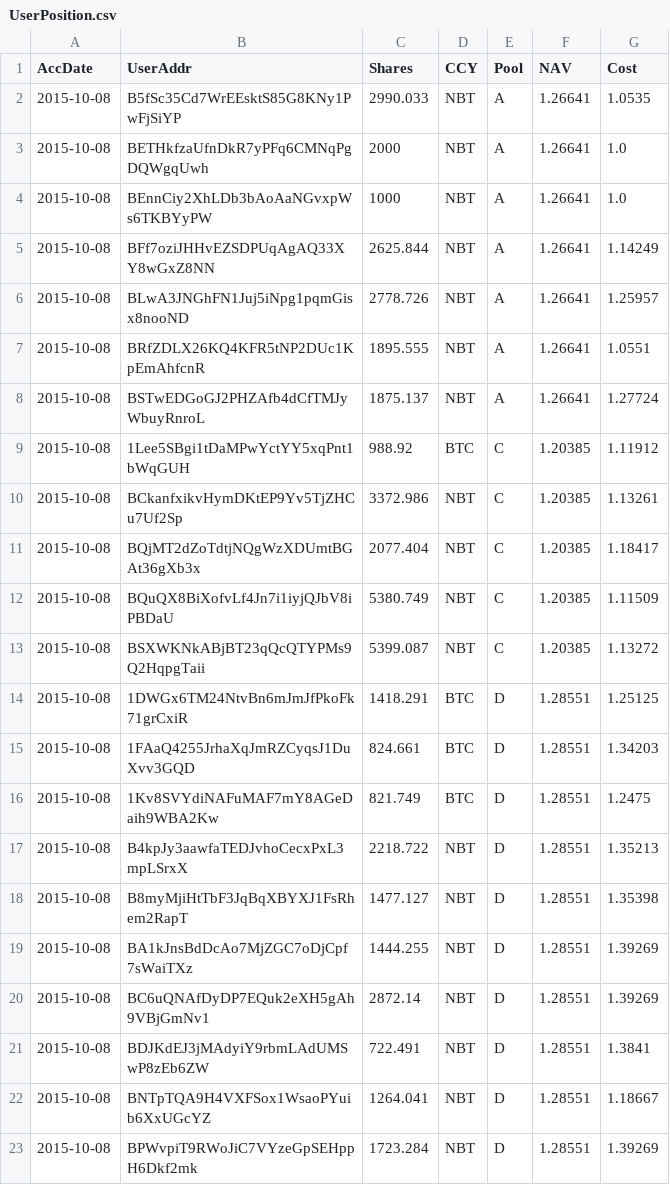
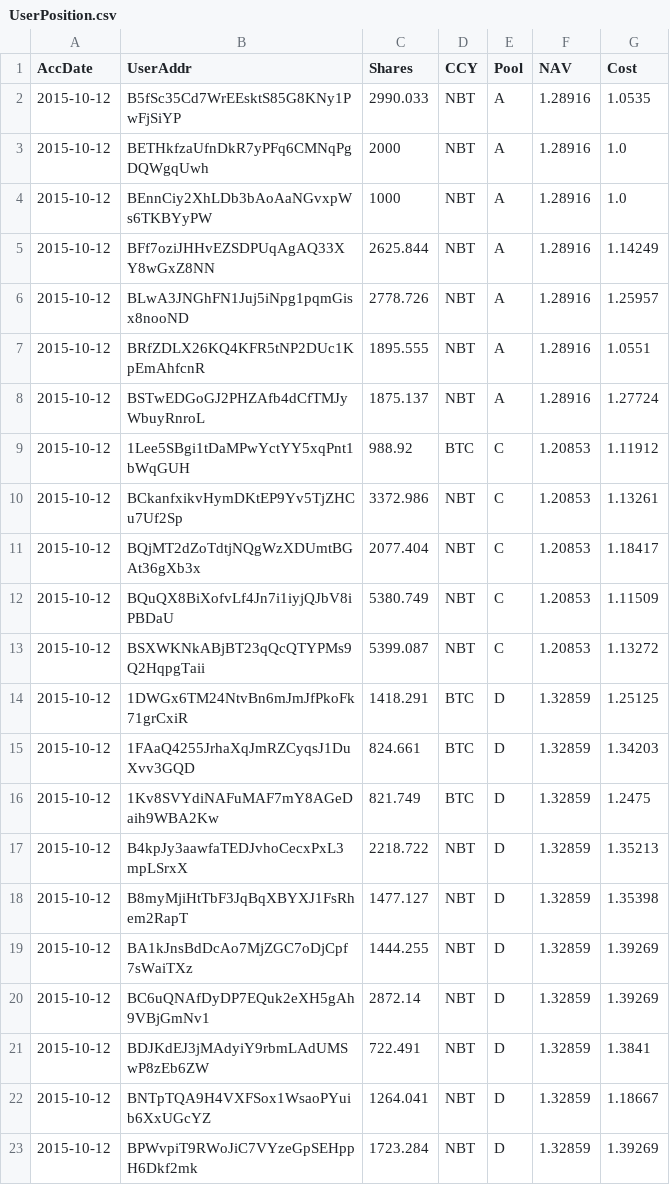
Before and after one commit to henrynu/NuLagoon, a CSV file: Reports/UserPosition.csv, drawn as a sheet.

```diff
--- a/Reports/UserPosition.csv
+++ b/Reports/UserPosition.csv
@@ -1,23 +1,23 @@
 AccDate,UserAddr,Shares,CCY,Pool,NAV,Cost
-2015-10-08,B5fSc35Cd7WrEEsktS85G8KNy1PwFjSiYP,2990.033,NBT,A,1.26641,1.0535
-2015-10-08,BETHkfzaUfnDkR7yPFq6CMNqPgDQWgqUwh,2000,NBT,A,1.26641,1.0
-2015-10-08,BEnnCiy2XhLDb3bAoAaNGvxpWs6TKBYyPW,1000,NBT,A,1.26641,1.0
-2015-10-08,BFf7oziJHHvEZSDPUqAgAQ33XY8wGxZ8NN,2625.844,NBT,A,1.26641,1.14249
-2015-10-08,BLwA3JNGhFN1Juj5iNpg1pqmGisx8nooND,2778.726,NBT,A,1.26641,1.25957
-2015-10-08,BRfZDLX26KQ4KFR5tNP2DUc1KpEmAhfcnR,1895.555,NBT,A,1.26641,1.0551
-2015-10-08,BSTwEDGoGJ2PHZAfb4dCfTMJyWbuyRnroL,1875.137,NBT,A,1.26641,1.27724
-2015-10-08,1Lee5SBgi1tDaMPwYctYY5xqPnt1bWqGUH,988.92,BTC,C,1.20385,1.11912
-2015-10-08,BCkanfxikvHymDKtEP9Yv5TjZHCu7Uf2Sp,3372.986,NBT,C,1.20385,1.13261
-2015-10-08,BQjMT2dZoTdtjNQgWzXDUmtBGAt36gXb3x,2077.404,NBT,C,1.20385,1.18417
-2015-10-08,BQuQX8BiXofvLf4Jn7i1iyjQJbV8iPBDaU,5380.749,NBT,C,1.20385,1.11509
-2015-10-08,BSXWKNkABjBT23qQcQTYPMs9Q2HqpgTaii,5399.087,NBT,C,1.20385,1.13272
-2015-10-08,1DWGx6TM24NtvBn6mJmJfPkoFk71grCxiR,1418.291,BTC,D,1.28551,1.25125
-2015-10-08,1FAaQ4255JrhaXqJmRZCyqsJ1DuXvv3GQD,824.661,BTC,D,1.28551,1.34203
-2015-10-08,1Kv8SVYdiNAFuMAF7mY8AGeDaih9WBA2Kw,821.749,BTC,D,1.28551,1.2475
-2015-10-08,B4kpJy3aawfaTEDJvhoCecxPxL3mpLSrxX,2218.722,NBT,D,1.28551,1.35213
-2015-10-08,B8myMjiHtTbF3JqBqXBYXJ1FsRhem2RapT,1477.127,NBT,D,1.28551,1.35398
-2015-10-08,BA1kJnsBdDcAo7MjZGC7oDjCpf7sWaiTXz,1444.255,NBT,D,1.28551,1.39269
-2015-10-08,BC6uQNAfDyDP7EQuk2eXH5gAh9VBjGmNv1,2872.14,NBT,D,1.28551,1.39269
-2015-10-08,BDJKdEJ3jMAdyiY9rbmLAdUMSwP8zEb6ZW,722.491,NBT,D,1.28551,1.3841
-2015-10-08,BNTpTQA9H4VXFSox1WsaoPYuib6XxUGcYZ,1264.041,NBT,D,1.28551,1.18667
-2015-10-08,BPWvpiT9RWoJiC7VYzeGpSEHppH6Dkf2mk,1723.284,NBT,D,1.28551,1.39269
+2015-10-12,B5fSc35Cd7WrEEsktS85G8KNy1PwFjSiYP,2990.033,NBT,A,1.28916,1.0535
+2015-10-12,BETHkfzaUfnDkR7yPFq6CMNqPgDQWgqUwh,2000,NBT,A,1.28916,1.0
+2015-10-12,BEnnCiy2XhLDb3bAoAaNGvxpWs6TKBYyPW,1000,NBT,A,1.28916,1.0
+2015-10-12,BFf7oziJHHvEZSDPUqAgAQ33XY8wGxZ8NN,2625.844,NBT,A,1.28916,1.14249
+2015-10-12,BLwA3JNGhFN1Juj5iNpg1pqmGisx8nooND,2778.726,NBT,A,1.28916,1.25957
+2015-10-12,BRfZDLX26KQ4KFR5tNP2DUc1KpEmAhfcnR,1895.555,NBT,A,1.28916,1.0551
+2015-10-12,BSTwEDGoGJ2PHZAfb4dCfTMJyWbuyRnroL,1875.137,NBT,A,1.28916,1.27724
+2015-10-12,1Lee5SBgi1tDaMPwYctYY5xqPnt1bWqGUH,988.92,BTC,C,1.20853,1.11912
+2015-10-12,BCkanfxikvHymDKtEP9Yv5TjZHCu7Uf2Sp,3372.986,NBT,C,1.20853,1.13261
+2015-10-12,BQjMT2dZoTdtjNQgWzXDUmtBGAt36gXb3x,2077.404,NBT,C,1.20853,1.18417
+2015-10-12,BQuQX8BiXofvLf4Jn7i1iyjQJbV8iPBDaU,5380.749,NBT,C,1.20853,1.11509
+2015-10-12,BSXWKNkABjBT23qQcQTYPMs9Q2HqpgTaii,5399.087,NBT,C,1.20853,1.13272
+2015-10-12,1DWGx6TM24NtvBn6mJmJfPkoFk71grCxiR,1418.291,BTC,D,1.32859,1.25125
+2015-10-12,1FAaQ4255JrhaXqJmRZCyqsJ1DuXvv3GQD,824.661,BTC,D,1.32859,1.34203
+2015-10-12,1Kv8SVYdiNAFuMAF7mY8AGeDaih9WBA2Kw,821.749,BTC,D,1.32859,1.2475
+2015-10-12,B4kpJy3aawfaTEDJvhoCecxPxL3mpLSrxX,2218.722,NBT,D,1.32859,1.35213
+2015-10-12,B8myMjiHtTbF3JqBqXBYXJ1FsRhem2RapT,1477.127,NBT,D,1.32859,1.35398
+2015-10-12,BA1kJnsBdDcAo7MjZGC7oDjCpf7sWaiTXz,1444.255,NBT,D,1.32859,1.39269
+2015-10-12,BC6uQNAfDyDP7EQuk2eXH5gAh9VBjGmNv1,2872.14,NBT,D,1.32859,1.39269
+2015-10-12,BDJKdEJ3jMAdyiY9rbmLAdUMSwP8zEb6ZW,722.491,NBT,D,1.32859,1.3841
+2015-10-12,BNTpTQA9H4VXFSox1WsaoPYuib6XxUGcYZ,1264.041,NBT,D,1.32859,1.18667
+2015-10-12,BPWvpiT9RWoJiC7VYzeGpSEHppH6Dkf2mk,1723.284,NBT,D,1.32859,1.39269
```
Also changed, not shown: Reports/NetAssetValue.csv, 7 other files.
